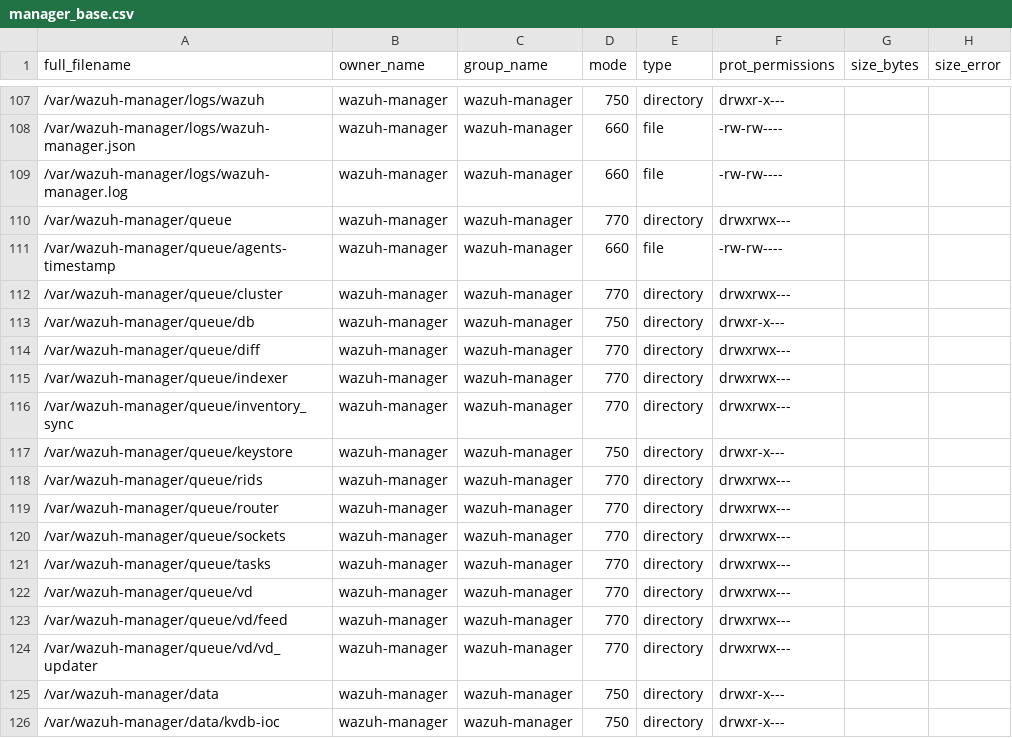
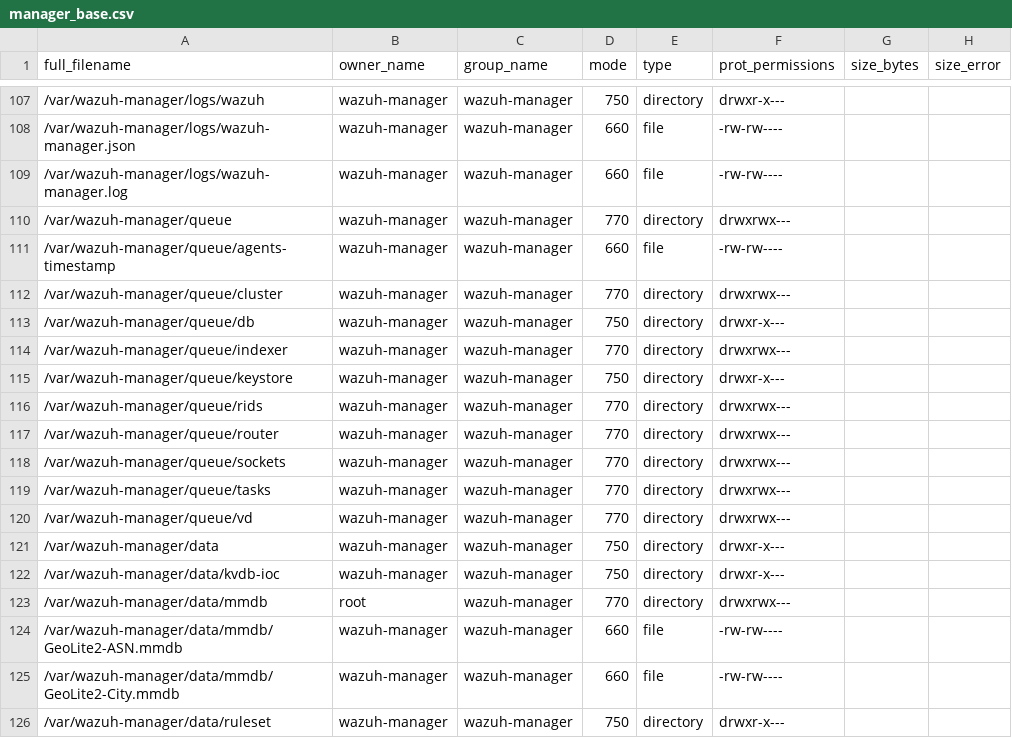
Before and after one commit to wazuh/wazuh, a CSV file: .github/actions/check_files/manager_base.csv, drawn as a sheet; only a part is shown, gaps mark what is left out; the shorter side is filled out with more unchanged rows.

Commit message:
Reverting some permissions changes on folder created in execution time

```diff
--- a/.github/actions/check_files/manager_base.csv
+++ b/.github/actions/check_files/manager_base.csv
@@ -113,5 +113,3 @@ full_filename,owner_name,group_name,mode,type,prot_permissions,size_bytes,size_e
 /var/wazuh-manager/queue/db,wazuh-manager,wazuh-manager,750,directory,drwxr-x---,,
-/var/wazuh-manager/queue/diff,wazuh-manager,wazuh-manager,770,directory,drwxrwx---,,
 /var/wazuh-manager/queue/indexer,wazuh-manager,wazuh-manager,770,directory,drwxrwx---,,
-/var/wazuh-manager/queue/inventory_sync,wazuh-manager,wazuh-manager,770,directory,drwxrwx---,,
 /var/wazuh-manager/queue/keystore,wazuh-manager,wazuh-manager,750,directory,drwxr-x---,,
@@ -122,4 +120,2 @@ full_filename,owner_name,group_name,mode,type,prot_permissions,size_bytes,size_e
 /var/wazuh-manager/queue/vd,wazuh-manager,wazuh-manager,770,directory,drwxrwx---,,
-/var/wazuh-manager/queue/vd/feed,wazuh-manager,wazuh-manager,770,directory,drwxrwx---,,
-/var/wazuh-manager/queue/vd/vd_updater,wazuh-manager,wazuh-manager,770,directory,drwxrwx---,,
 /var/wazuh-manager/data,wazuh-manager,wazuh-manager,750,directory,drwxr-x---,,
```
Also changed, not shown: 4 other files.
